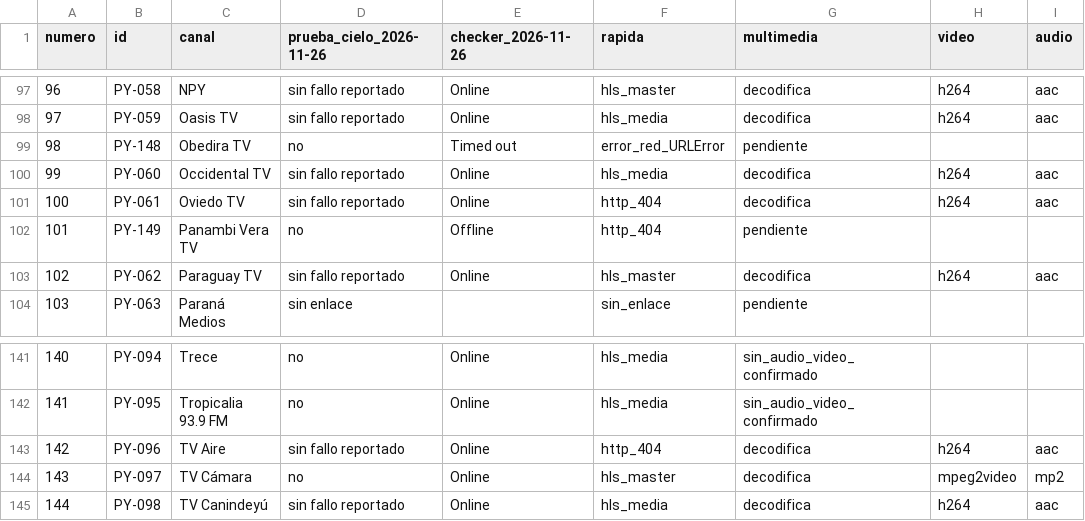
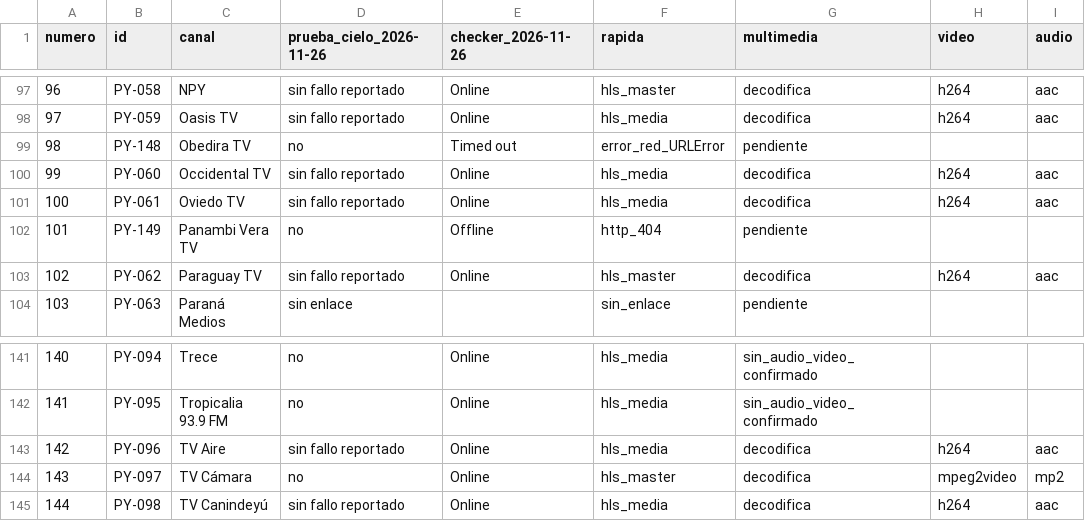
Before and after one commit to arevalosfermin560-pixel/Mi-IPTV, a CSV file: Estado.csv, drawn as a sheet; only a part is shown, gaps mark what is left out; the diff names each change by its address in the sheet, - before the commit and + after, or states it on an @@ line.

```diff
--- a/Estado.csv
+++ b/Estado.csv
-F101 (rapida): http_404
+F101 (rapida): hls_media
-F143 (rapida): http_404
+F143 (rapida): hls_media
```
Also changed, not shown: Historial.csv, 1 other file.
